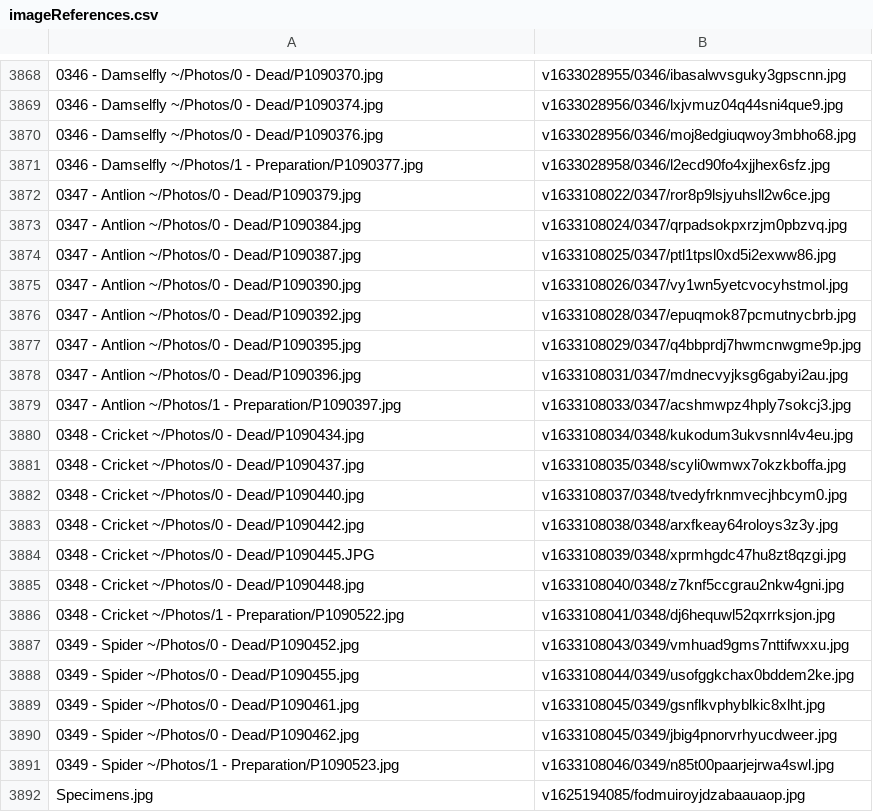
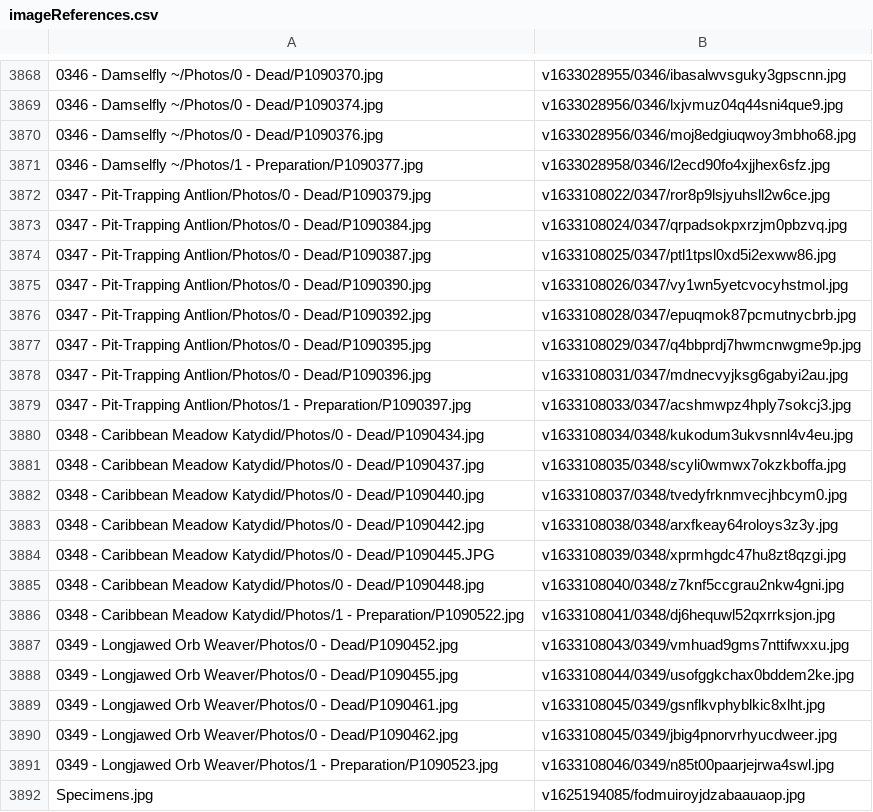
Before and after one commit to ZGorlock/SpecimensWebsiteGenerator, a CSV file: resources/imageReferences.csv, drawn as a sheet; only a part is shown, gaps mark what is left out; the diff covers the shown part only.

Commit message:
Updated Specimens

```diff
--- a/resources/imageReferences.csv
+++ b/resources/imageReferences.csv
@@ -3871,22 +3871,22 @@
 0346 - Damselfly ~/Photos/1 - Preparation/P1090377.jpg,v1633028958/0346/l2ecd90fo4xjjhex6sfz.jpg
-0347 - Antlion ~/Photos/0 - Dead/P1090379.jpg,v1633108022/0347/ror8p9lsjyuhsll2w6ce.jpg
-0347 - Antlion ~/Photos/0 - Dead/P1090384.jpg,v1633108024/0347/qrpadsokpxrzjm0pbzvq.jpg
-0347 - Antlion ~/Photos/0 - Dead/P1090387.jpg,v1633108025/0347/ptl1tpsl0xd5i2exww86.jpg
-0347 - Antlion ~/Photos/0 - Dead/P1090390.jpg,v1633108026/0347/vy1wn5yetcvocyhstmol.jpg
-0347 - Antlion ~/Photos/0 - Dead/P1090392.jpg,v1633108028/0347/epuqmok87pcmutnycbrb.jpg
-0347 - Antlion ~/Photos/0 - Dead/P1090395.jpg,v1633108029/0347/q4bbprdj7hwmcnwgme9p.jpg
-0347 - Antlion ~/Photos/0 - Dead/P1090396.jpg,v1633108031/0347/mdnecvyjksg6gabyi2au.jpg
-0347 - Antlion ~/Photos/1 - Preparation/P1090397.jpg,v1633108033/0347/acshmwpz4hply7sokcj3.jpg
-0348 - Cricket ~/Photos/0 - Dead/P1090434.jpg,v1633108034/0348/kukodum3ukvsnnl4v4eu.jpg
-0348 - Cricket ~/Photos/0 - Dead/P1090437.jpg,v1633108035/0348/scyli0wmwx7okzkboffa.jpg
-0348 - Cricket ~/Photos/0 - Dead/P1090440.jpg,v1633108037/0348/tvedyfrknmvecjhbcym0.jpg
-0348 - Cricket ~/Photos/0 - Dead/P1090442.jpg,v1633108038/0348/arxfkeay64roloys3z3y.jpg
-0348 - Cricket ~/Photos/0 - Dead/P1090445.JPG,v1633108039/0348/xprmhgdc47hu8zt8qzgi.jpg
-0348 - Cricket ~/Photos/0 - Dead/P1090448.jpg,v1633108040/0348/z7knf5ccgrau2nkw4gni.jpg
-0348 - Cricket ~/Photos/1 - Preparation/P1090522.jpg,v1633108041/0348/dj6hequwl52qxrrksjon.jpg
-0349 - Spider ~/Photos/0 - Dead/P1090452.jpg,v1633108043/0349/vmhuad9gms7nttifwxxu.jpg
-0349 - Spider ~/Photos/0 - Dead/P1090455.jpg,v1633108044/0349/usofggkchax0bddem2ke.jpg
-0349 - Spider ~/Photos/0 - Dead/P1090461.jpg,v1633108045/0349/gsnflkvphyblkic8xlht.jpg
-0349 - Spider ~/Photos/0 - Dead/P1090462.jpg,v1633108045/0349/jbig4pnorvrhyucdweer.jpg
-0349 - Spider ~/Photos/1 - Preparation/P1090523.jpg,v1633108046/0349/n85t00paarjejrwa4swl.jpg
+0347 - Pit-Trapping Antlion/Photos/0 - Dead/P1090379.jpg,v1633108022/0347/ror8p9lsjyuhsll2w6ce.jpg
+0347 - Pit-Trapping Antlion/Photos/0 - Dead/P1090384.jpg,v1633108024/0347/qrpadsokpxrzjm0pbzvq.jpg
+0347 - Pit-Trapping Antlion/Photos/0 - Dead/P1090387.jpg,v1633108025/0347/ptl1tpsl0xd5i2exww86.jpg
+0347 - Pit-Trapping Antlion/Photos/0 - Dead/P1090390.jpg,v1633108026/0347/vy1wn5yetcvocyhstmol.jpg
+0347 - Pit-Trapping Antlion/Photos/0 - Dead/P1090392.jpg,v1633108028/0347/epuqmok87pcmutnycbrb.jpg
+0347 - Pit-Trapping Antlion/Photos/0 - Dead/P1090395.jpg,v1633108029/0347/q4bbprdj7hwmcnwgme9p.jpg
+0347 - Pit-Trapping Antlion/Photos/0 - Dead/P1090396.jpg,v1633108031/0347/mdnecvyjksg6gabyi2au.jpg
+0347 - Pit-Trapping Antlion/Photos/1 - Preparation/P1090397.jpg,v1633108033/0347/acshmwpz4hply7sokcj3.jpg
+0348 - Caribbean Meadow Katydid/Photos/0 - Dead/P1090434.jpg,v1633108034/0348/kukodum3ukvsnnl4v4eu.jpg
+0348 - Caribbean Meadow Katydid/Photos/0 - Dead/P1090437.jpg,v1633108035/0348/scyli0wmwx7okzkboffa.jpg
+0348 - Caribbean Meadow Katydid/Photos/0 - Dead/P1090440.jpg,v1633108037/0348/tvedyfrknmvecjhbcym0.jpg
+0348 - Caribbean Meadow Katydid/Photos/0 - Dead/P1090442.jpg,v1633108038/0348/arxfkeay64roloys3z3y.jpg
+0348 - Caribbean Meadow Katydid/Photos/0 - Dead/P1090445.JPG,v1633108039/0348/xprmhgdc47hu8zt8qzgi.jpg
+0348 - Caribbean Meadow Katydid/Photos/0 - Dead/P1090448.jpg,v1633108040/0348/z7knf5ccgrau2nkw4gni.jpg
+0348 - Caribbean Meadow Katydid/Photos/1 - Preparation/P1090522.jpg,v1633108041/0348/dj6hequwl52qxrrksjon.jpg
+0349 - Longjawed Orb Weaver/Photos/0 - Dead/P1090452.jpg,v1633108043/0349/vmhuad9gms7nttifwxxu.jpg
+0349 - Longjawed Orb Weaver/Photos/0 - Dead/P1090455.jpg,v1633108044/0349/usofggkchax0bddem2ke.jpg
+0349 - Longjawed Orb Weaver/Photos/0 - Dead/P1090461.jpg,v1633108045/0349/gsnflkvphyblkic8xlht.jpg
+0349 - Longjawed Orb Weaver/Photos/0 - Dead/P1090462.jpg,v1633108045/0349/jbig4pnorvrhyucdweer.jpg
+0349 - Longjawed Orb Weaver/Photos/1 - Preparation/P1090523.jpg,v1633108046/0349/n85t00paarjejrwa4swl.jpg
 Specimens.jpg,v1625194085/fodmuiroyjdzabaauaop.jpg
```
Also changed, not shown: 18 edited cells elsewhere in this file.
